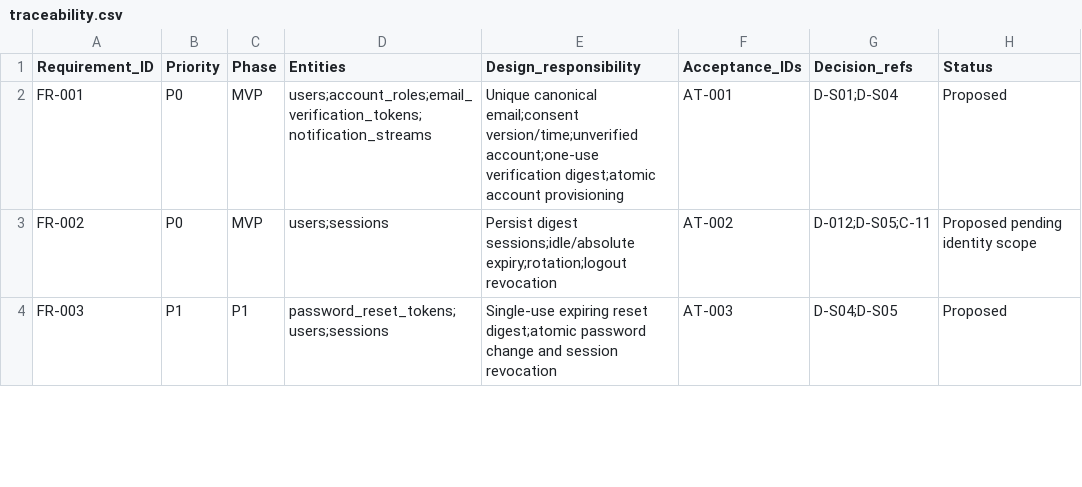
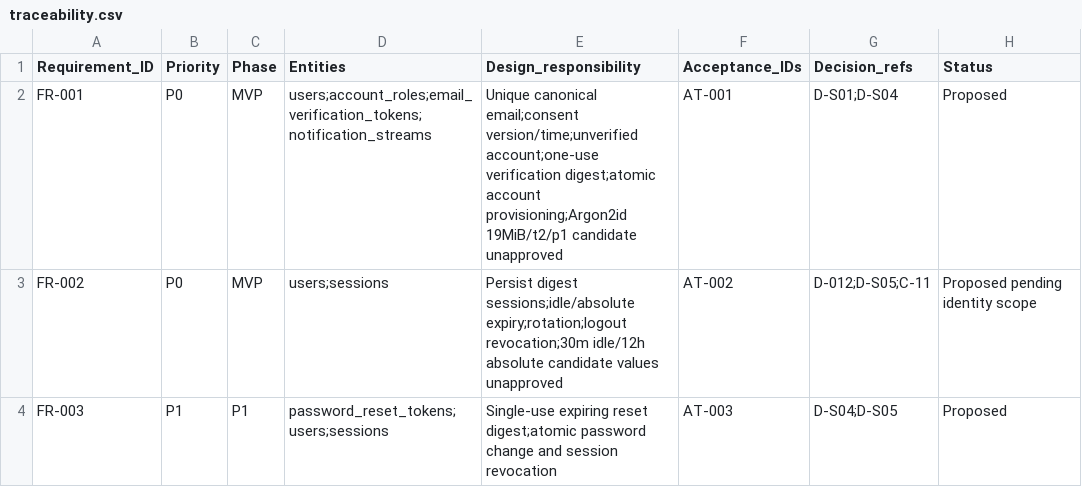
Before and after one commit to Raviya257675/rdrvms, a CSV file: specs/features/005-domain-schema-design/traceability.csv, drawn as a sheet; only a part is shown; the diff covers the shown part only.

```diff
--- a/specs/features/005-domain-schema-design/traceability.csv
+++ b/specs/features/005-domain-schema-design/traceability.csv
@@ -1,4 +1,4 @@
 Requirement_ID,Priority,Phase,Entities,Design_responsibility,Acceptance_IDs,Decision_refs,Status
-FR-001,P0,MVP,users;account_roles;email_verification_tokens;notification_streams,Unique canonical email;consent version/time;unverified account;one-use verification digest;atomic account provisioning,AT-001,D-S01;D-S04,Proposed
-FR-002,P0,MVP,users;sessions,Persist digest sessions;idle/absolute expiry;rotation;logout revocation,AT-002,D-012;D-S05;C-11,Proposed pending identity scope
+FR-001,P0,MVP,users;account_roles;email_verification_tokens;notification_streams,Unique canonical email;consent version/time;unverified account;one-use verification digest;atomic account provisioning;Argon2id 19MiB/t2/p1 candidate unapproved,AT-001,D-S01;D-S04,Proposed
+FR-002,P0,MVP,users;sessions,Persist digest sessions;idle/absolute expiry;rotation;logout revocation;30m idle/12h absolute candidate values unapproved,AT-002,D-012;D-S05;C-11,Proposed pending identity scope
 FR-003,P1,P1,password_reset_tokens;users;sessions,Single-use expiring reset digest;atomic password change and session revocation,AT-003,D-S04;D-S05,Proposed
```
Also changed, not shown: 10 edited cells elsewhere in this file, 19 other files.
